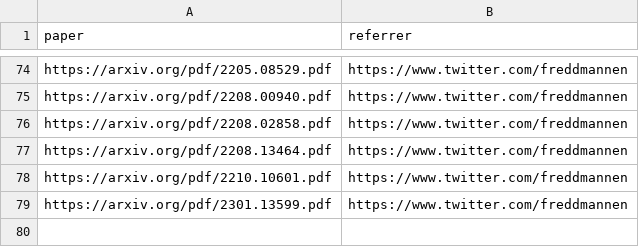
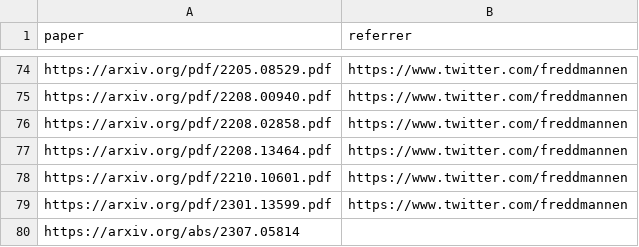
Before and after one commit to mev-fyi/data, a CSV file: data/links/arxiv_papers.csv, drawn as a sheet; only a part is shown, gaps mark what is left out; the diff names each change by its address in the sheet, - before the commit and + after, or states it on an @@ line.

```diff
--- a/data/links/arxiv_papers.csv
+++ b/data/links/arxiv_papers.csv
+row 80: https://arxiv.org/abs/2307.05814
```
Also changed, not shown: data/links/websites.csv, data/paper_details.csv, 1 other file.
